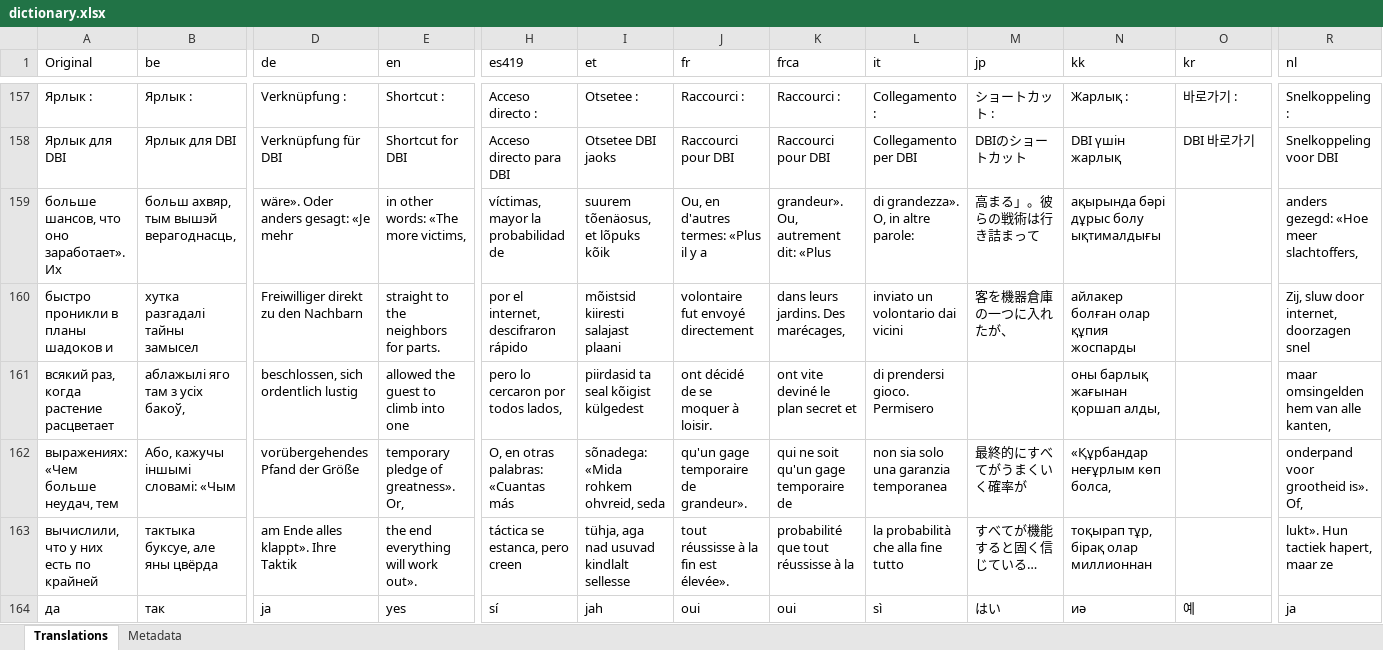
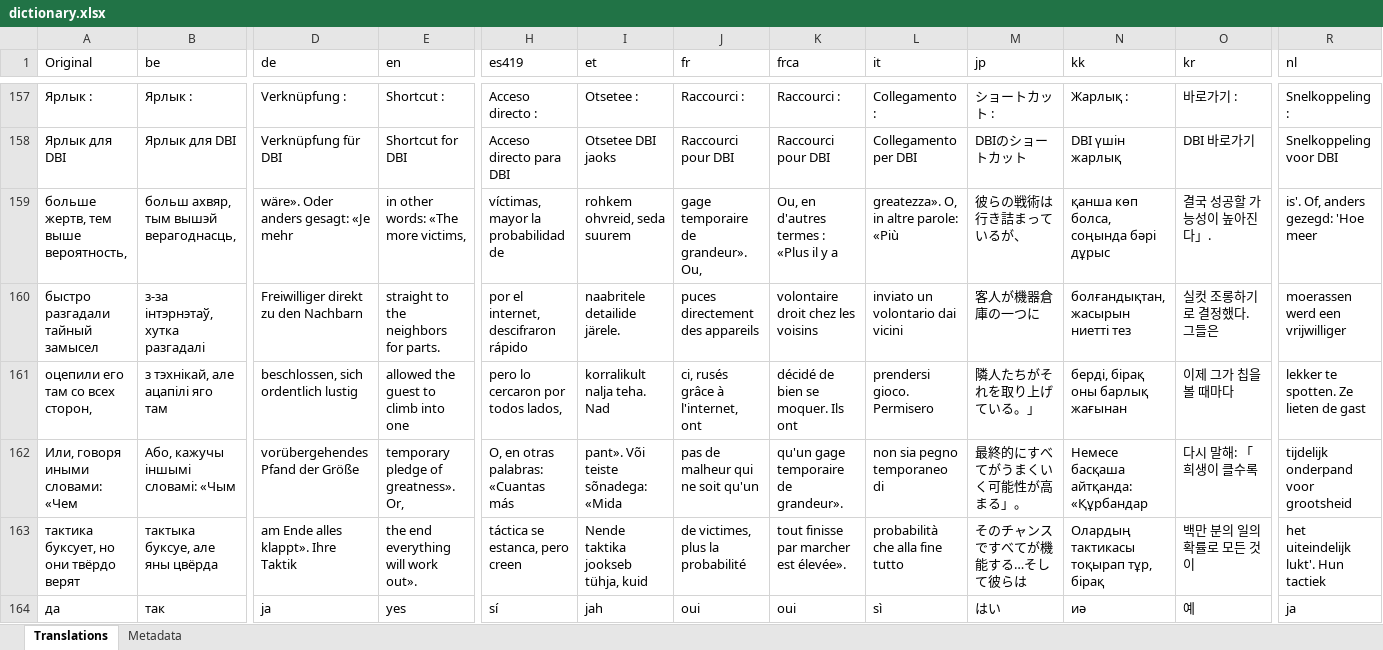
Before and after one commit to erickreyestorres/DBIPatcher, an Excel workbook: data/dictionary.xlsx, sheet Translations, drawn as a sheet; only a part is shown, gaps mark what is left out; values as stored, in another font and other column widths than the file's, no borders; removed rows and columns are numbered as before the commit, all else as after; rows hold the shown columns only; the diff covers the shown part only; the diff names each change by its address in the sheet, - before the commit and + after, or states it on an @@ line.

Commit message:
fix: resolve encoding corruption and single-line translation issues
- Forced ensure_ascii=True and UTF-8 byte encoding for all API payloads
- Prevents proxy-level corruption of Russian source text
- Updated Shadok prompt to explicitly forbid paragraph merging and summaries
- Ensures exactly 33 lines of output per language

```diff
--- a/data/dictionary.xlsx (sheet Translations)
+++ b/data/dictionary.xlsx (sheet Translations)
-row 159: больше шансов, что оно заработает». Их | больш ахвяр, тым вышэй верагоднасць, | wäre». Oder anders gesagt: «Je mehr | in other words: «The more victims, | víctimas, mayor la probabilidad de | suurem tõenäosus, et lõpuks kõik | Ou, en d'autres termes: «Plus il y a | grandeur». Ou, autrement dit: «Plus | di grandezza». O, in altre parole: | 高まる」。彼らの戦術は行き詰まって | ақырында бәрі дұрыс болу ықтималдығы |  | anders gezegd: «Hoe meer slachtoffers,
-row 160: быстро проникли в планы шадоков и | хутка разгадалі тайны замысел | Freiwilliger direkt zu den Nachbarn | straight to the neighbors for parts. | por el internet, descifraron rápido | mõistsid kiiresti salajast plaani | volontaire fut envoyé directement | dans leurs jardins. Des marécages, | inviato un volontario dai vicini | 客を機器倉庫の一つに入れたが、 | айлакер болған олар құпия жоспарды |  | Zij, sluw door internet, doorzagen snel
-row 161: всякий раз, когда растение расцветает | аблажылі яго там з усіх бакоў, | beschlossen, sich ordentlich lustig | allowed the guest to climb into one | pero lo cercaron por todos lados, | piirdasid ta seal kõigist külgedest | ont décidé de se moquer à loisir. | ont vite deviné le plan secret et | di prendersi gioco. Permisero |  | оны барлық жағынан қоршап алды, |  | maar omsingelden hem van alle kanten,
-row 162: выражениях: «Чем больше неудач, тем | Або, кажучы іншымі словамі: «Чым | vorübergehendes Pfand der Größe | temporary pledge of greatness». Or, | O, en otras palabras: «Cuantas más | sõnadega: «Mida rohkem ohvreid, seda | qu'un gage temporaire de grandeur». | qui ne soit qu'un gage temporaire de | non sia solo una garanzia temporanea | 最終的にすべてがうまくいく確率が | «Құрбандар неғұрлым көп болса, |  | onderpand voor grootheid is». Of,
-row 163: вычислили, что у них есть по крайней | тактыка буксуе, але яны цвёрда | am Ende alles klappt». Ihre Taktik | the end everything will work out». | táctica se estanca, pero creen | tühja, aga nad usuvad kindlalt sellesse | tout réussisse à la fin est élevée». | probabilité que tout réussisse à la | la probabilità che alla fine tutto | すべてが機能すると固く信じている… | тоқырап тұр, бірақ олар миллионнан |  | lukt». Hun tactiek hapert, maar ze
+row 159: больше жертв, тем выше вероятность, | больш ахвяр, тым вышэй верагоднасць, | wäre». Oder anders gesagt: «Je mehr | in other words: «The more victims, | víctimas, mayor la probabilidad de | rohkem ohvreid, seda suurem | gage temporaire de grandeur». Ou, | Ou, en d'autres termes : «Plus il y a | greatezza». O, in altre parole: «Più | 彼らの戦術は行き詰まっているが、 | қанша көп болса, соңында бәрі дұрыс | 결국 성공할 가능성이 높아진다」. | is'. Of, anders gezegd: 'Hoe meer
+row 160: быстро разгадали тайный замысел | з-за інтэрнэтаў, хутка разгадалі | Freiwilliger direkt zu den Nachbarn | straight to the neighbors for parts. | por el internet, descifraron rápido | naabritele detailide järele. | puces directement des appareils | volontaire droit chez les voisins | inviato un volontario dai vicini | 客人が機器倉庫の一つに | болғандықтан, жасырын ниетті тез | 실컷 조롱하기로 결정했다. 그들은 | moerassen werd een vrijwilliger
+row 161: оцепили его там со всех сторон, | з тэхнікай, але ацапілі яго там | beschlossen, sich ordentlich lustig | allowed the guest to climb into one | pero lo cercaron por todos lados, | korralikult nalja teha. Nad | ci, rusés grâce à l'internet, ont | décidé de bien se moquer. Ils ont | prendersi gioco. Permisero | 隣人たちがそれを取り上げている。」 | берді, бірақ оны барлық жағынан | 이제 그가 칩을 볼 때마다 | lekker te spotten. Ze lieten de gast
+row 162: Или, говоря иными словами: «Чем | Або, кажучы іншымі словамі: «Чым | vorübergehendes Pfand der Größe | temporary pledge of greatness». Or, | O, en otras palabras: «Cuantas más | pant». Või teiste sõnadega: «Mida | pas de malheur qui ne soit qu'un | qu'un gage temporaire de grandeur». | non sia pegno temporaneo di | 最終的にすべてがうまくいく可能性が高まる」。 | Немесе басқаша айтқанда: «Құрбандар | 다시 말해: 「희생이 클수록 | tijdelijk onderpand voor grootsheid
+row 163: тактика буксует, но они твёрдо верят | тактыка буксуе, але яны цвёрда | am Ende alles klappt». Ihre Taktik | the end everything will work out». | táctica se estanca, pero creen | Nende taktika jookseb tühja, kuid | de victimes, plus la probabilité | tout finisse par marcher est élevée». | probabilità che alla fine tutto | そのチャンスですべてが機能する…そして彼らは | Олардың тактикасы тоқырап тұр, бірақ | 백만 분의 일의 확률로 모든 것이 | het uiteindelijk lukt'. Hun tactiek
```
Also changed, not shown: 23 added rows, 23 removed rows and 68 edited cells elsewhere in this sheet, 4 other files.
